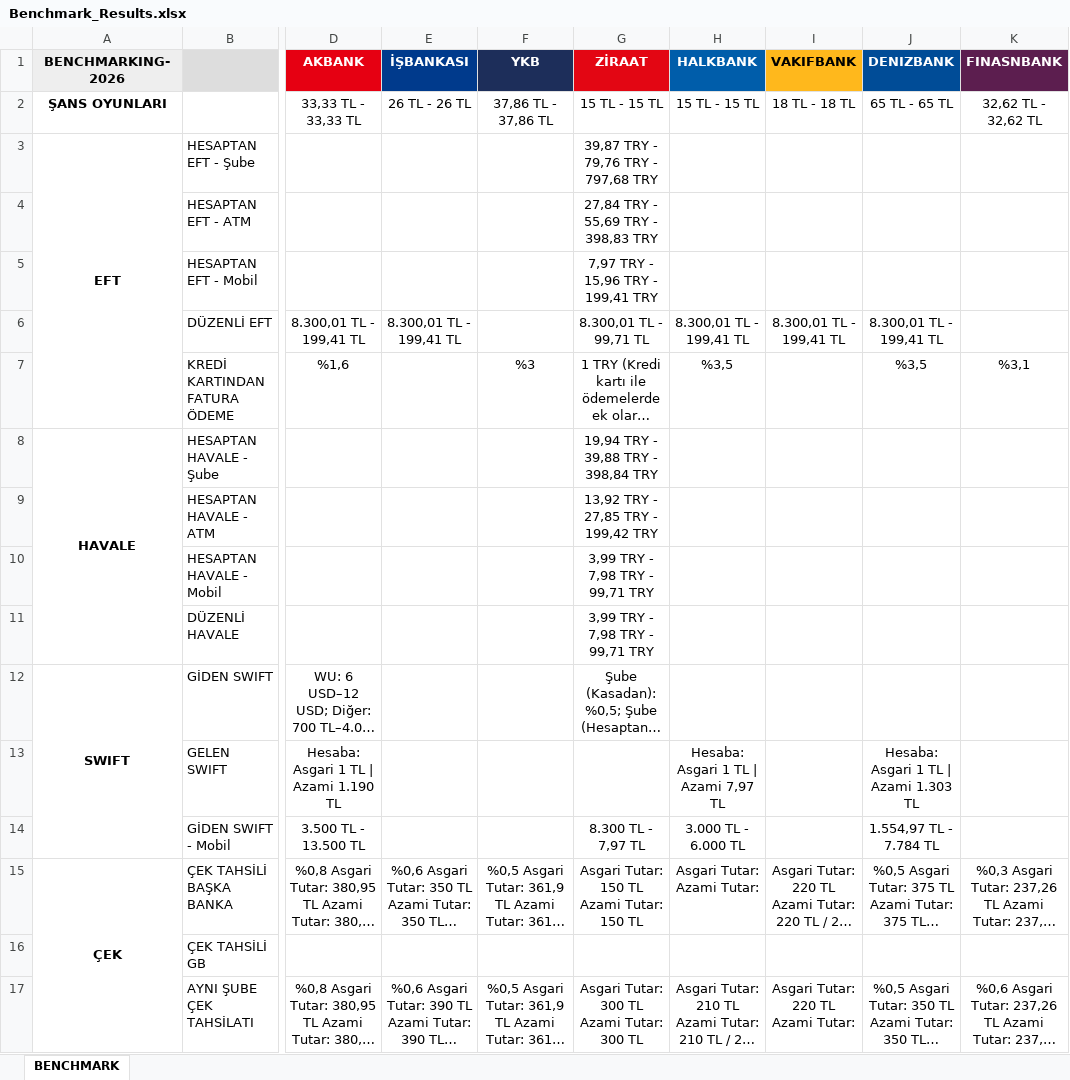
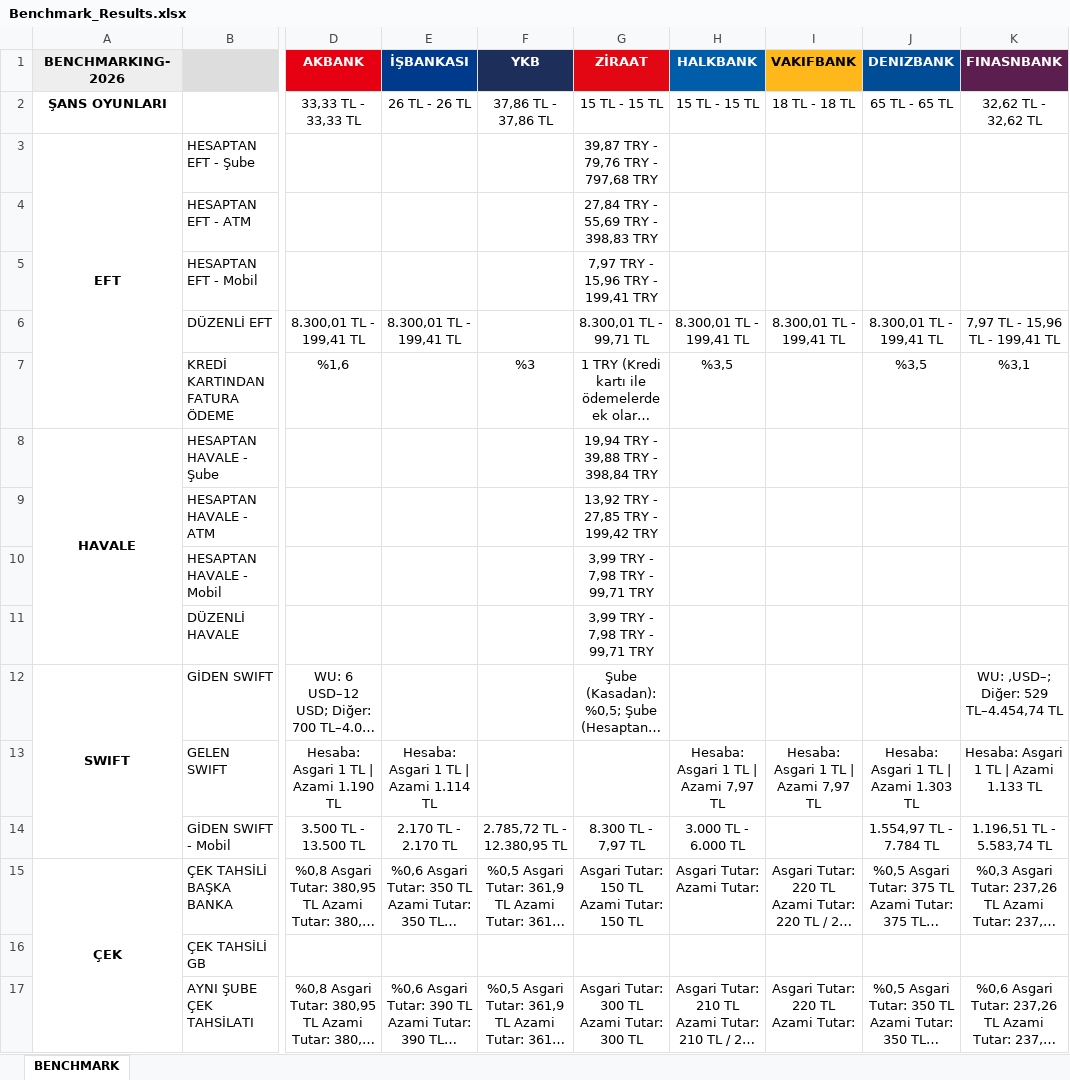
Before and after one commit to omerberkecelik/bankscrape, an Excel workbook: docs/Benchmark_Results.xlsx, sheet BENCHMARK, drawn as a sheet; only a part is shown, gaps mark what is left out; long unchanged cells end in …; values as stored, in another font and other column widths than the file's, no borders; the diff names each change by its address in the sheet, - before the commit and + after, or states it on an @@ line.

```diff
--- a/docs/Benchmark_Results.xlsx (sheet BENCHMARK)
+++ b/docs/Benchmark_Results.xlsx (sheet BENCHMARK)
-K6 (FINASNBANK): (empty)
+K6 (FINASNBANK): 7,97 TL - 15,96 TL - 199,41 TL
-K12 (FINASNBANK): (empty)
+K12 (FINASNBANK): WU: ,USD–; Diğer: 529 TL–4.454,74 TL
-E13 (İŞBANKASI): (empty)
+E13 (İŞBANKASI): Hesaba: Asgari 1 TL | Azami 1.114 TL
-I13 (VAKIFBANK): (empty)
+I13 (VAKIFBANK): Hesaba: Asgari 1 TL | Azami 7,97 TL
-K13 (FINASNBANK): (empty)
+K13 (FINASNBANK): Hesaba: Asgari 1 TL | Azami 1.133 TL
-E14 (İŞBANKASI): (empty)
+E14 (İŞBANKASI): 2.170 TL - 2.170 TL
-F14 (YKB): (empty)
+F14 (YKB): 2.785,72 TL - 12.380,95 TL
-K14 (FINASNBANK): (empty)
+K14 (FINASNBANK): 1.196,51 TL - 5.583,74 TL
```
